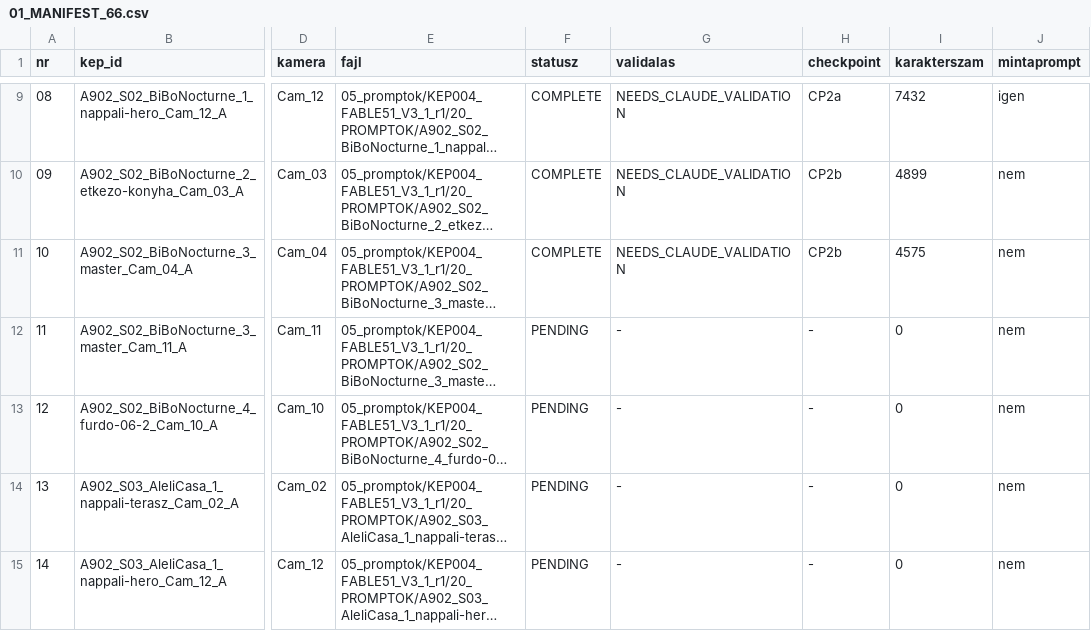
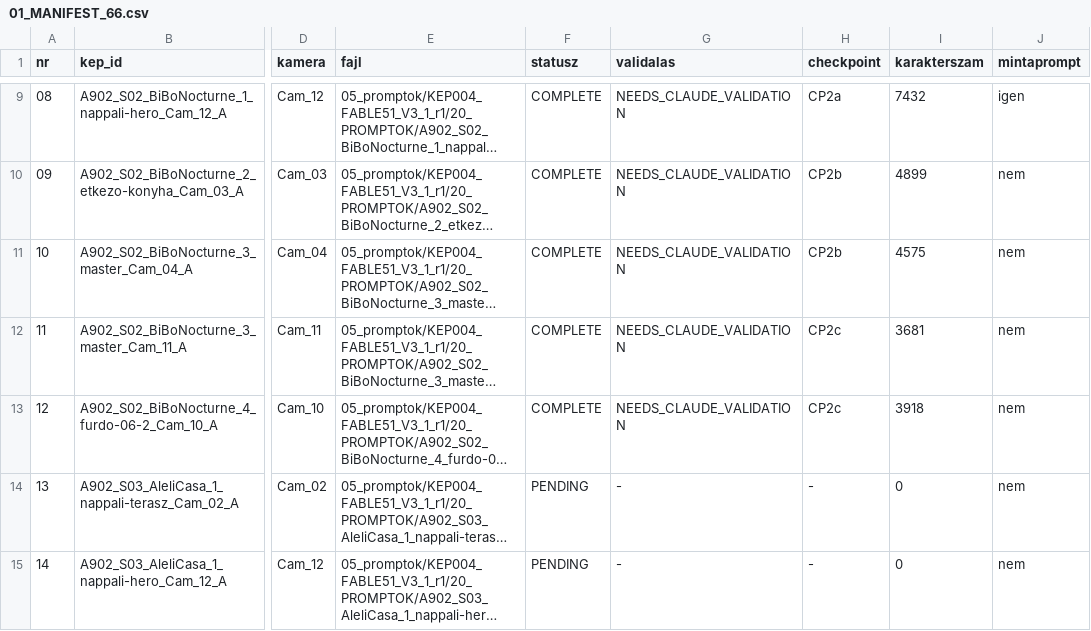
Before and after one commit to peterkapusi88-hub/wsg-berendezes, a CSV file: 05_promptok/KEP004_FABLE51_V3_1_r1/01_MANIFEST_66.csv, drawn as a sheet; only a part is shown, gaps mark what is left out; long unchanged cells end in …; the diff names each change by its address in the sheet, - before the commit and + after, or states it on an @@ line.

```diff
--- a/05_promptok/KEP004_FABLE51_V3_1_r1/01_MANIFEST_66.csv
+++ b/05_promptok/KEP004_FABLE51_V3_1_r1/01_MANIFEST_66.csv
-F12:F13 (statusz): PENDING
+F12:F13 (statusz): COMPLETE
-G12:G13 (validalas): -
+G12:G13 (validalas): NEEDS_CLAUDE_VALIDATION
-H12:H13 (checkpoint): -
+H12:H13 (checkpoint): CP2c
-I12 (karakterszam): 0
+I12 (karakterszam): 3681
-I13 (karakterszam): 0
+I13 (karakterszam): 3918
```
Also changed, not shown: 2 other files.
